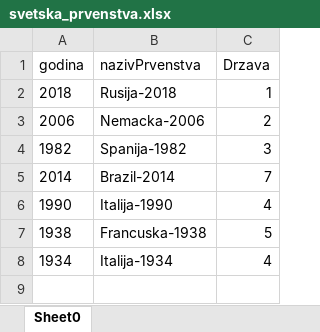
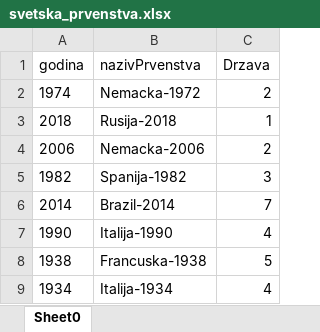
Before and after one commit to borisevm/DodatniZadaci, an Excel workbook: dodatnizadaci/data/svetska_prvenstva.xlsx, sheet Sheet0, drawn as a sheet; values as stored, in another font and other column widths than the file's, no borders; the diff names each change by its address in the sheet, - before the commit and + after, or states it on an @@ line.

```diff
--- a/dodatnizadaci/data/svetska_prvenstva.xlsx (sheet Sheet0)
+++ b/dodatnizadaci/data/svetska_prvenstva.xlsx (sheet Sheet0)
+row 2: 1974 | Nemacka-1972 | 2
```
Also changed, not shown: dodatnizadaci/data/drzave.xlsx, 4 other files.
